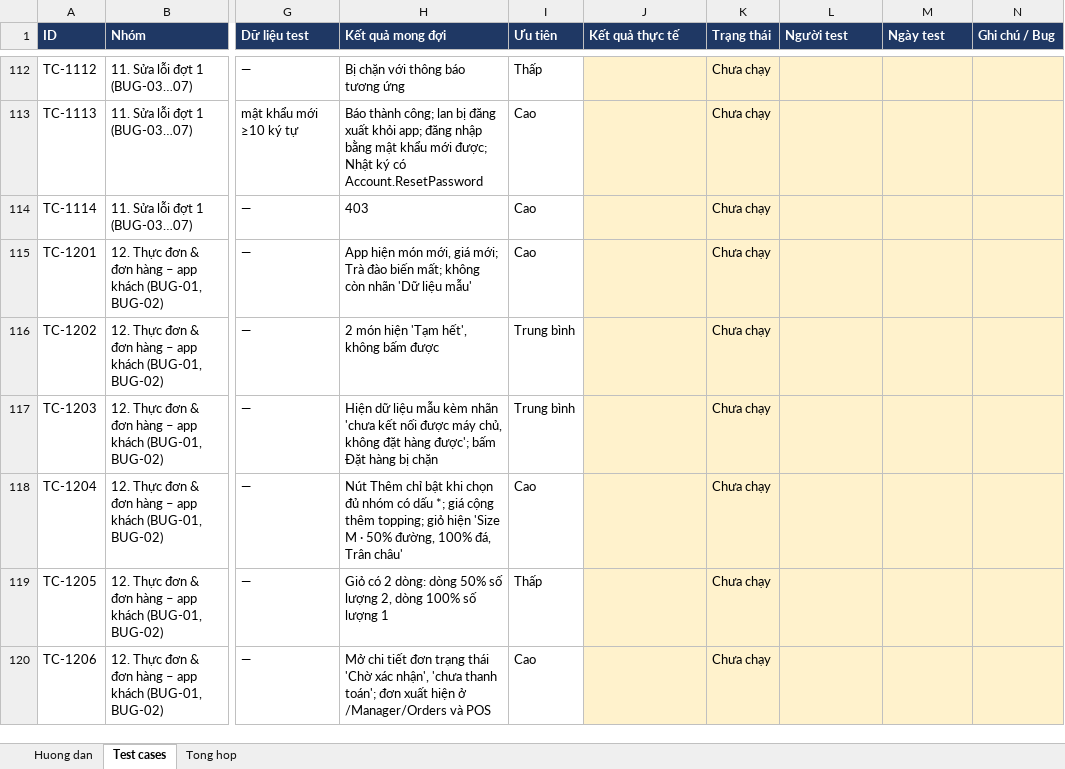
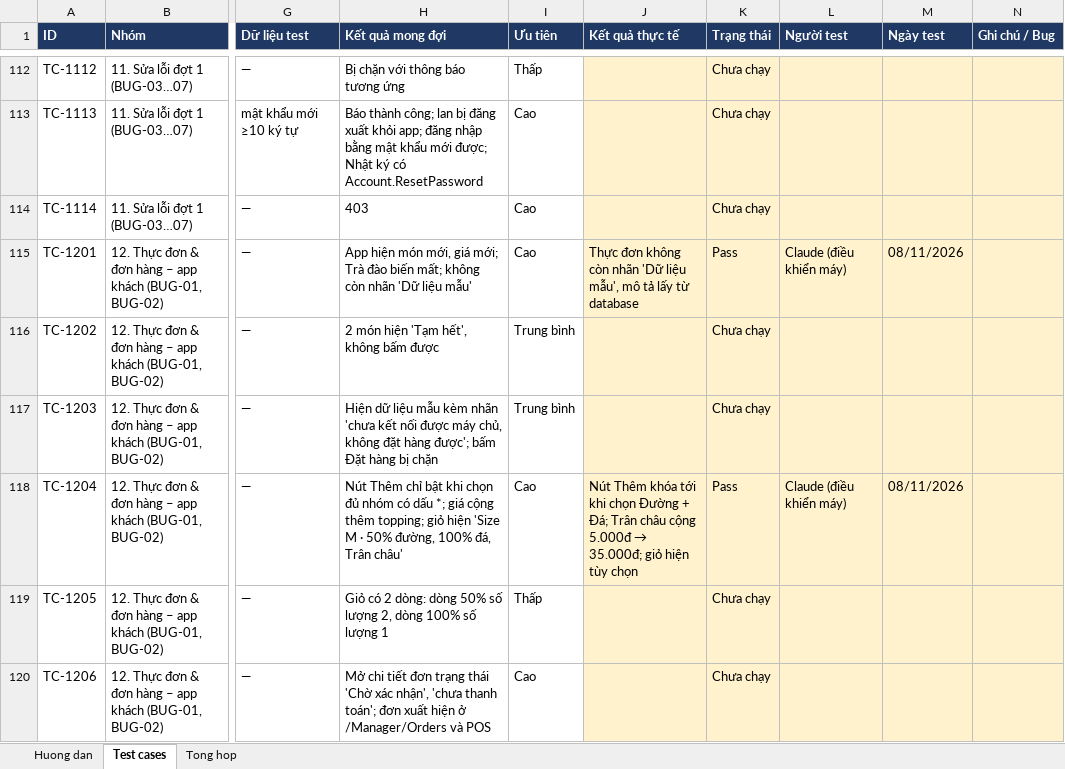
Before and after one commit to KhThB/MorningBrewCRM, an Excel workbook: docs/TestCases_MorningBrew_Admin_GD1-4.xlsx, sheet Test cases, drawn as a sheet; only a part is shown, gaps mark what is left out; values as stored, in another font and other column widths than the file's, no borders; charts and pictures and conditional formats not drawn; the diff covers the shown part only; the diff names each change by its address in the sheet, - before the commit and + after, or states it on an @@ line.

```diff
--- a/docs/TestCases_MorningBrew_Admin_GD1-4.xlsx (sheet Test cases)
+++ b/docs/TestCases_MorningBrew_Admin_GD1-4.xlsx (sheet Test cases)
-J115 (Kết quả thực tế): (empty)
+J115 (Kết quả thực tế): Thực đơn không còn nhãn 'Dữ liệu mẫu', mô tả lấy từ database
-K115 (Trạng thái): Chưa chạy
+K115 (Trạng thái): Pass
-L115 (Người test): (empty)
+L115 (Người test): Claude (điều khiển máy)
-M115 (Ngày test): (empty)
+M115 (Ngày test): 08/11/2026
@@ J118 (Kết quả thực tế): (empty) → Nút Thêm khóa tới khi chọn Đường + Đá; Trân châu cộng 5.000đ → 35.000đ; giỏ hiện tùy chọn @@
-K118 (Trạng thái): Chưa chạy
+K118 (Trạng thái): Pass
-L118 (Người test): (empty)
+L118 (Người test): Claude (điều khiển máy)
-M118 (Ngày test): (empty)
+M118 (Ngày test): 08/11/2026
```
Also changed, not shown: 51 edited cells elsewhere in this sheet, sheet Tong hop.
